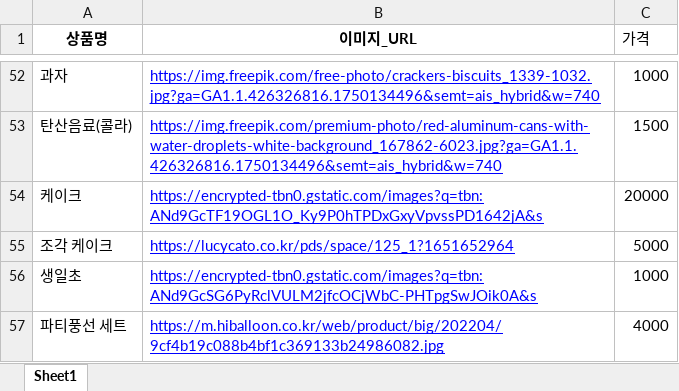
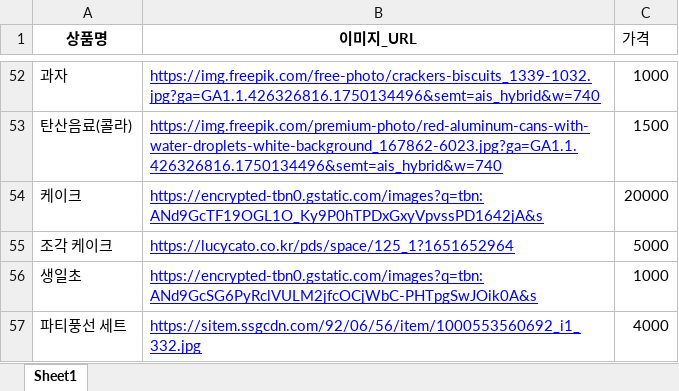
Before and after one commit to hyominyams/shopping-mission-app, an Excel workbook: 상품목록_이미지입력용.xlsx, sheet Sheet1, drawn as a sheet; only a part is shown, gaps mark what is left out; values as stored, in another font and other column widths than the file's, no borders; the diff names each change by its address in the sheet, - before the commit and + after, or states it on an @@ line.

Commit message:
Add files via upload

```diff
--- a/상품목록_이미지입력용.xlsx (sheet Sheet1)
+++ b/상품목록_이미지입력용.xlsx (sheet Sheet1)
-B57 (이미지_URL): https://m.hiballoon.co.kr/web/product/big/202204/9cf4b19c088b4bf1c369133b24986082.jpg
+B57 (이미지_URL): https://sitem.ssgcdn.com/92/06/56/item/1000553560692_i1_332.jpg
```
